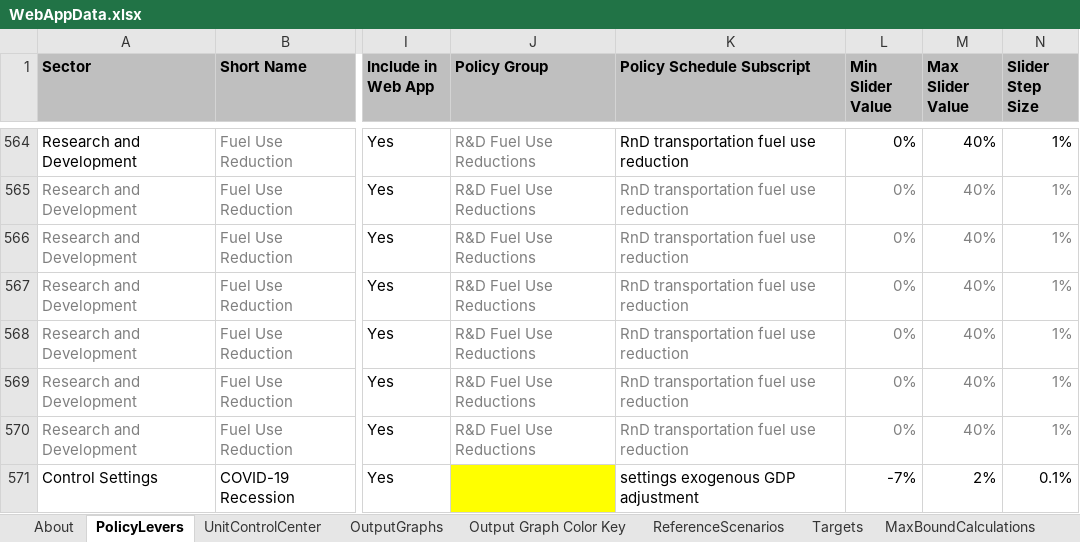
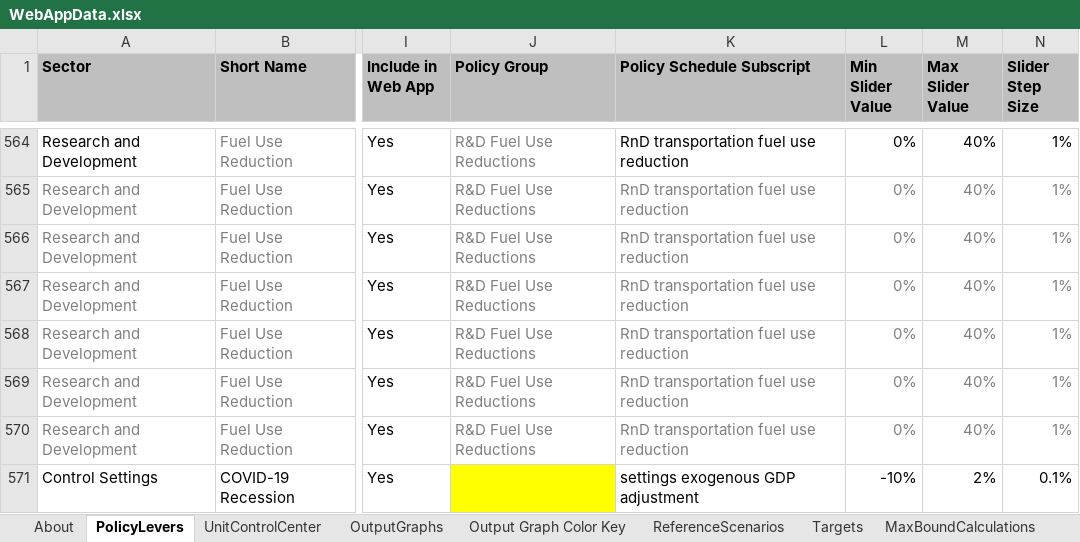
Before and after one commit to EnergyInnovation/eps-texas, an Excel workbook: WebAppData.xlsx, sheet PolicyLevers, drawn as a sheet; only a part is shown, gaps mark what is left out; values as stored, in another font and other column widths than the file's, no borders; conditional formats not drawn; the diff names each change by its address in the sheet, - before the commit and + after, or states it on an @@ line.

```diff
--- a/WebAppData.xlsx (sheet PolicyLevers)
+++ b/WebAppData.xlsx (sheet PolicyLevers)
-L571 (Min Slider Value): -7%
+L571 (Min Slider Value): -10%
```
Also changed, not shown: 1 other file.
